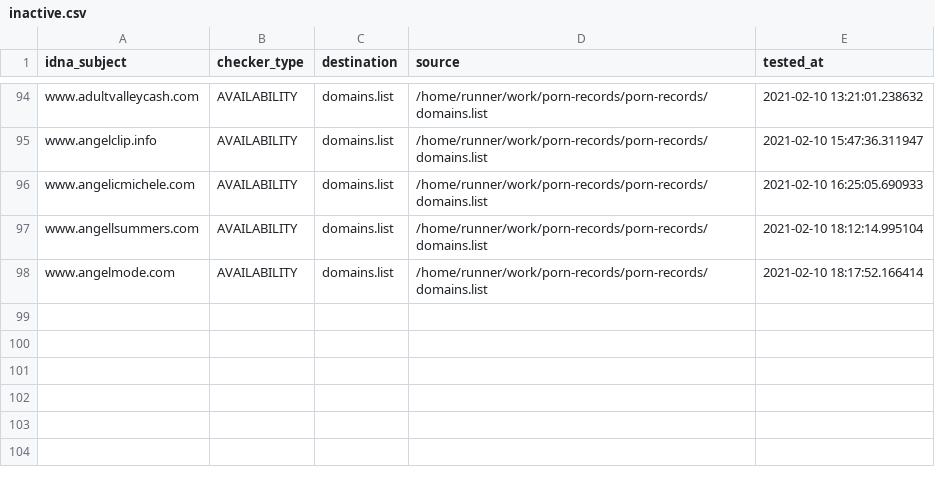
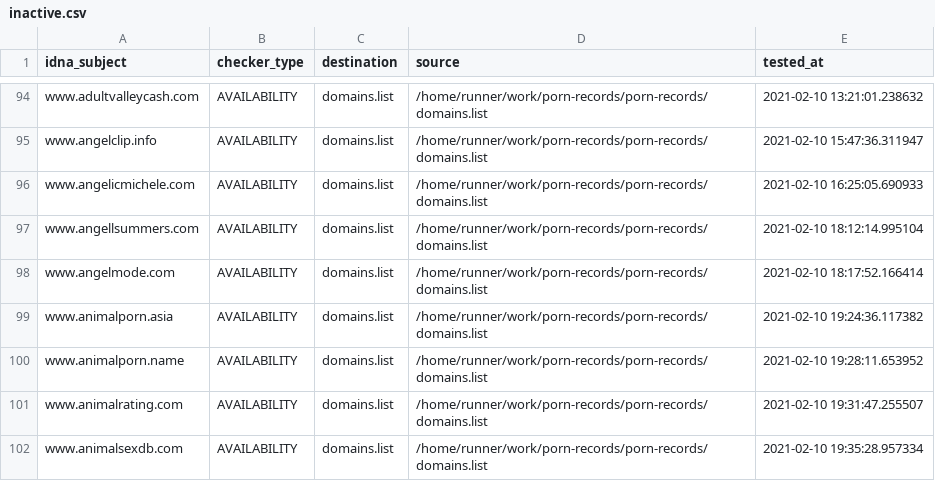
Before and after one commit to porn-records/Porn-Records, a CSV file: .pyfunceble/inactive.csv, drawn as a sheet; only a part is shown, gaps mark what is left out.

```diff
--- a/.pyfunceble/inactive.csv
+++ b/.pyfunceble/inactive.csv
@@ -98 +98,5 @@ www.angellsummers.com,AVAILABILITY,domains.list,/home/runner/work/porn-records/p
 www.angelmode.com,AVAILABILITY,domains.list,/home/runner/work/porn-records/porn-records/domains.list,2021-02-10 18:17:52.166414
+www.animalporn.asia,AVAILABILITY,domains.list,/home/runner/work/porn-records/porn-records/domains.list,2021-02-10 19:24:36.117382
+www.animalporn.name,AVAILABILITY,domains.list,/home/runner/work/porn-records/porn-records/domains.list,2021-02-10 19:28:11.653952
+www.animalrating.com,AVAILABILITY,domains.list,/home/runner/work/porn-records/porn-records/domains.list,2021-02-10 19:31:47.255507
+www.animalsexdb.com,AVAILABILITY,domains.list,/home/runner/work/porn-records/porn-records/domains.list,2021-02-10 19:35:28.957334
```
Also changed, not shown: 14 other files.
